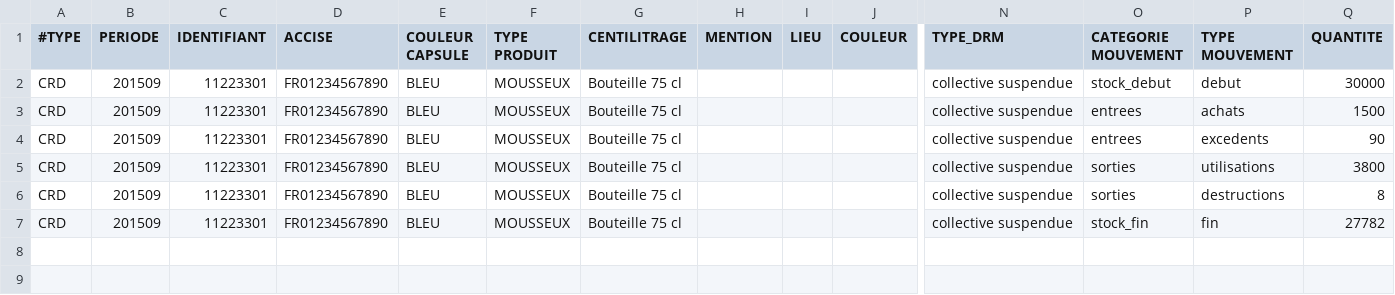
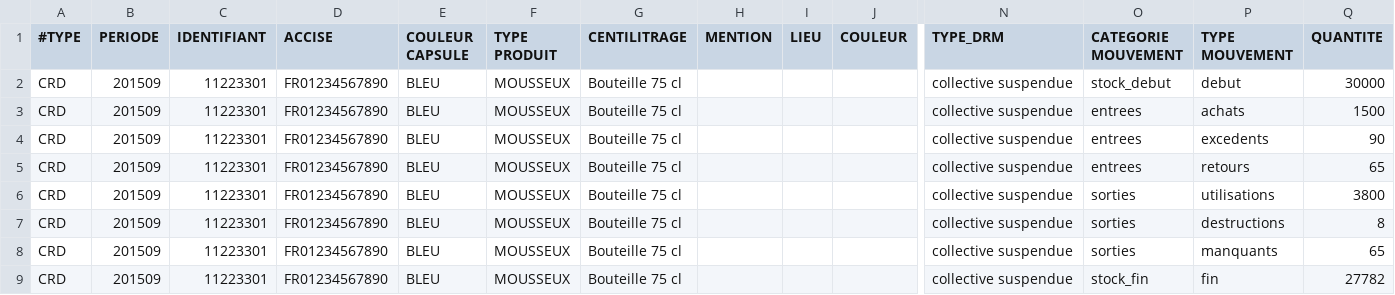
Before and after one commit to 24eme/mutualisation-douane, a CSV file: logiciels-tiers/exemple_crd.csv, drawn as a sheet; only a part is shown, gaps mark what is left out; rows hold the shown columns only; the diff names each change by its address in the sheet, - before the commit and + after, or states it on an @@ line.

Commit message:
Update exemple_crd.csv
Ajout manquants et  retours

```diff
--- a/logiciels-tiers/exemple_crd.csv
+++ b/logiciels-tiers/exemple_crd.csv
+row 5: CRD | 201509 | 11223301 | FR01234567890 | BLEU | MOUSSEUX | Bouteille 75 cl |  |  |  | collective suspendue | entrees | retours | 65
+row 8: CRD | 201509 | 11223301 | FR01234567890 | BLEU | MOUSSEUX | Bouteille 75 cl |  |  |  | collective suspendue | sorties | manquants | 65
```
